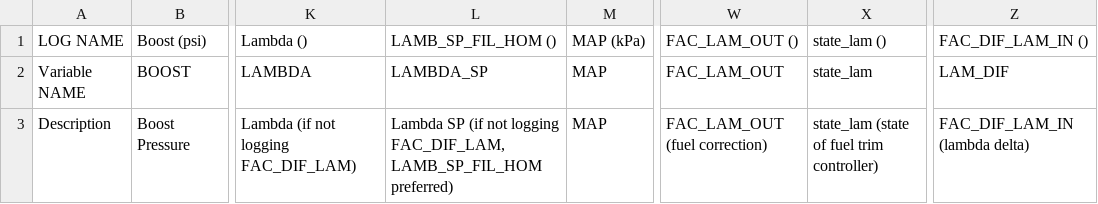
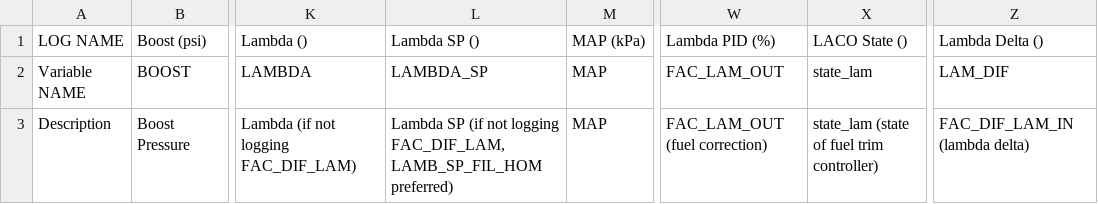
Before and after one commit to yakboyslim/YakTuner, a CSV file: variables.csv, drawn as a sheet; only a part is shown, gaps mark what is left out; the diff names each change by its address in the sheet, - before the commit and + after, or states it on an @@ line.

```diff
--- a/variables.csv
+++ b/variables.csv
-L1: LAMB_SP_FIL_HOM ()
+L1: Lambda SP ()
-W1: FAC_LAM_OUT ()
+W1: Lambda PID (%)
-X1: state_lam ()
+X1: LACO State ()
-Z1: FAC_DIF_LAM_IN ()
+Z1: Lambda Delta ()
```
Also changed, not shown: 4 other files.
